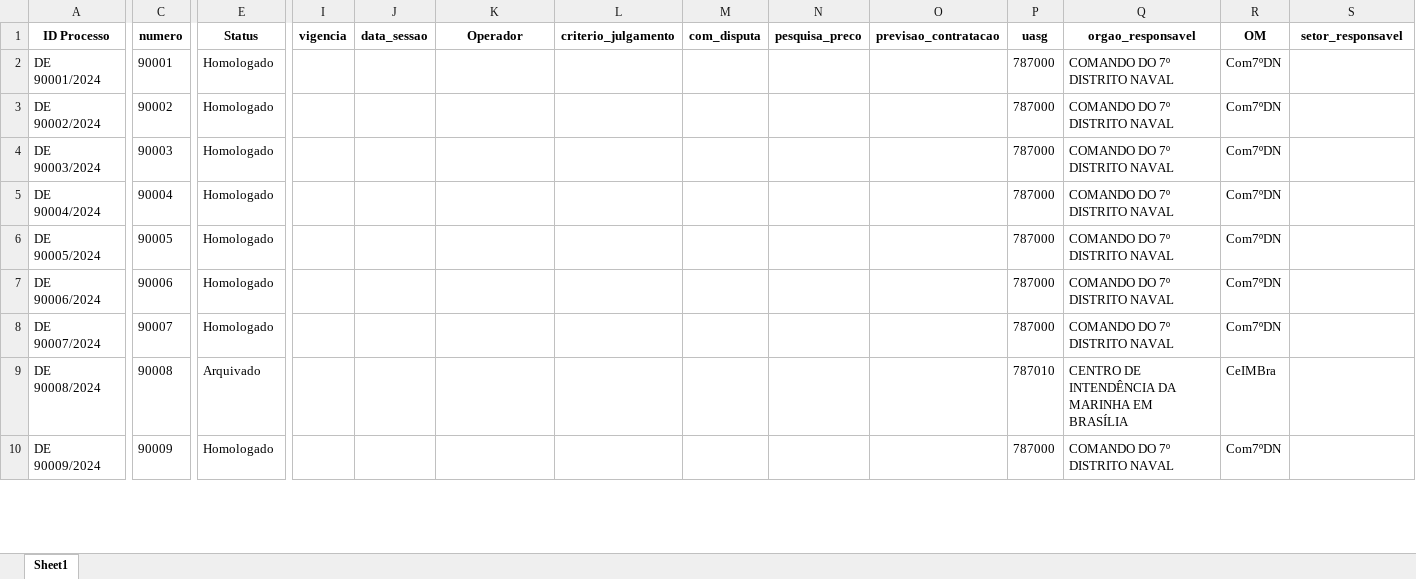
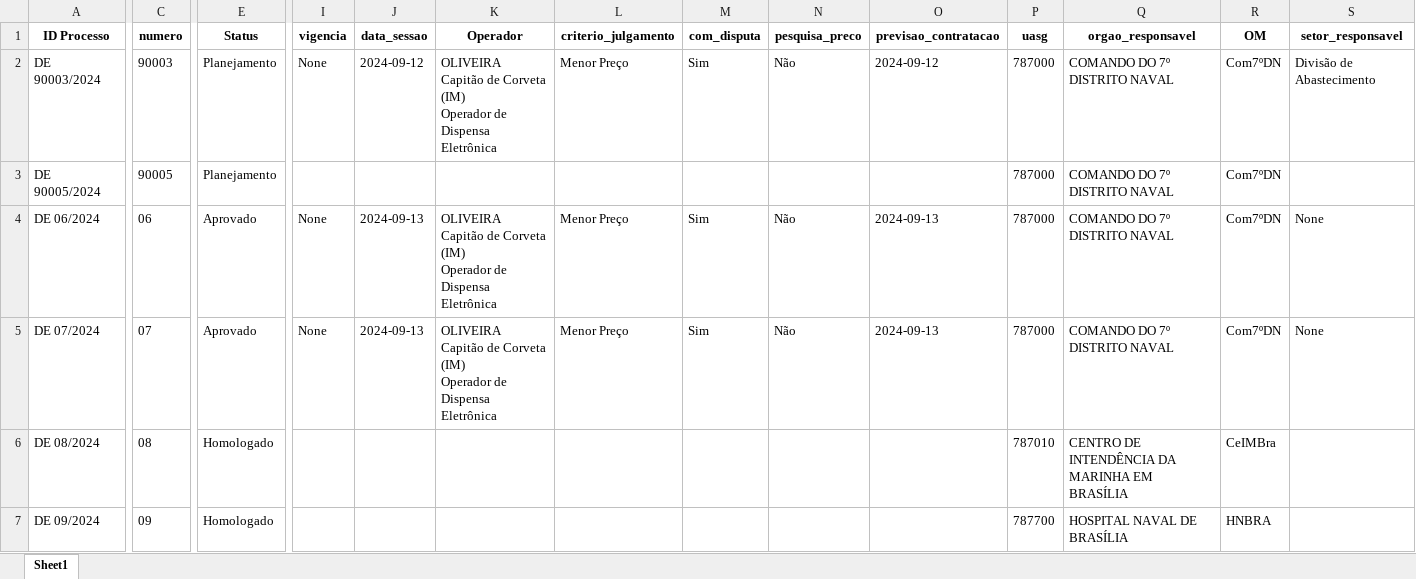
Before and after one commit to Guilhermeksc/licitacao360, an Excel workbook: controle_dispensa_eletronica.xlsx, sheet Sheet1, drawn as a sheet; only a part is shown, gaps mark what is left out; values as stored, in another font and other column widths than the file's, no borders; removed rows and columns are numbered as before the commit, all else as after; rows hold the shown columns only; ↵ is a line break in a cell; the diff covers the shown part only; the diff names each change by its address in the sheet, - before the commit and + after, or states it on an @@ line.

Commit message:
treeview dispensa eletronica api pncp

```diff
--- a/controle_dispensa_eletronica.xlsx (sheet Sheet1)
+++ b/controle_dispensa_eletronica.xlsx (sheet Sheet1)
-row 2: DE 90001/2024 | 90001 | Homologado |  |  |  |  |  |  |  | 787000 | COMANDO DO 7º DISTRITO NAVAL | Com7ºDN
-row 3: DE 90002/2024 | 90002 | Homologado |  |  |  |  |  |  |  | 787000 | COMANDO DO 7º DISTRITO NAVAL | Com7ºDN
-E2 (Status): Homologado
+E2 (Status): Planejamento
-I2 (vigencia): (empty)
+I2 (vigencia): None
-J2 (data_sessao): (empty)
+J2 (data_sessao): 2024-09-12
-K2 (Operador): (empty)
+K2 (Operador): OLIVEIRA ↵ Capitão de Corveta (IM) ↵ Operador de Dispensa Eletrônica
-L2 (criterio_julgamento): (empty)
+L2 (criterio_julgamento): Menor Preço
-M2 (com_disputa): (empty)
+M2 (com_disputa): Sim
-N2 (pesquisa_preco): (empty)
+N2 (pesquisa_preco): Não
-O2 (previsao_contratacao): (empty)
+O2 (previsao_contratacao): 2024-09-12
-S2 (setor_responsavel): (empty)
+S2 (setor_responsavel): Divisão de Abastecimento
-row 5: DE 90004/2024 | 90004 | Homologado |  |  |  |  |  |  |  | 787000 | COMANDO DO 7º DISTRITO NAVAL | Com7ºDN
-E3 (Status): Homologado
+E3 (Status): Planejamento
-row 7: DE 90006/2024 | 90006 | Homologado |  |  |  |  |  |  |  | 787000 | COMANDO DO 7º DISTRITO NAVAL | Com7ºDN
-row 8: DE 90007/2024 | 90007 | Homologado |  |  |  |  |  |  |  | 787000 | COMANDO DO 7º DISTRITO NAVAL | Com7ºDN
+row 4: DE 06/2024 | 06 | Aprovado | None | 2024-09-13 | OLIVEIRA ↵ Capitão de Corveta (IM) ↵ Operador de Dispensa Eletrônica | Menor Preço | Sim | Não | 2024-09-13 | 787000 | COMANDO DO 7º DISTRITO NAVAL | Com7ºDN | None
+row 5: DE 07/2024 | 07 | Aprovado | None | 2024-09-13 | OLIVEIRA ↵ Capitão de Corveta (IM) ↵ Operador de Dispensa Eletrônica | Menor Preço | Sim | Não | 2024-09-13 | 787000 | COMANDO DO 7º DISTRITO NAVAL | Com7ºDN | None
-A6 (ID Processo): DE 90008/2024
+A6 (ID Processo): DE 08/2024
-C6 (numero): 90008
+C6 (numero): 08
-E6 (Status): Arquivado
+E6 (Status): Homologado
-A7 (ID Processo): DE 90009/2024
+A7 (ID Processo): DE 09/2024
-C7 (numero): 90009
+C7 (numero): 09
-P7 (uasg): 787000
+P7 (uasg): 787700
-Q7 (orgao_responsavel): COMANDO DO 7º DISTRITO NAVAL
+Q7 (orgao_responsavel): HOSPITAL NAVAL DE BRASÍLIA
-R7 (OM): Com7ºDN
+R7 (OM): HNBRA
```
Also changed, not shown: 6 added rows, 6 removed rows and 167 edited cells elsewhere in this sheet, tabela_resumida.xlsx, 13 other files.
